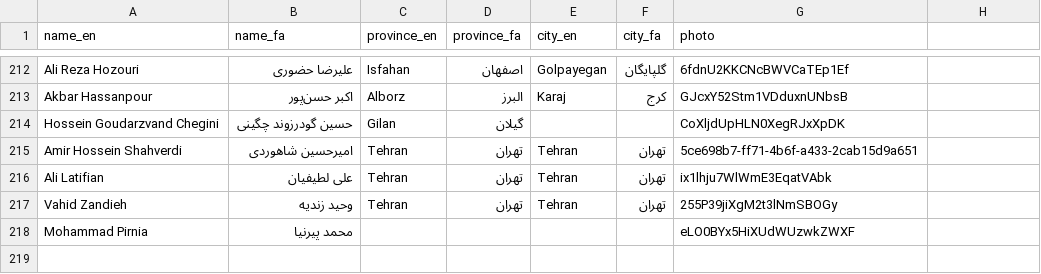
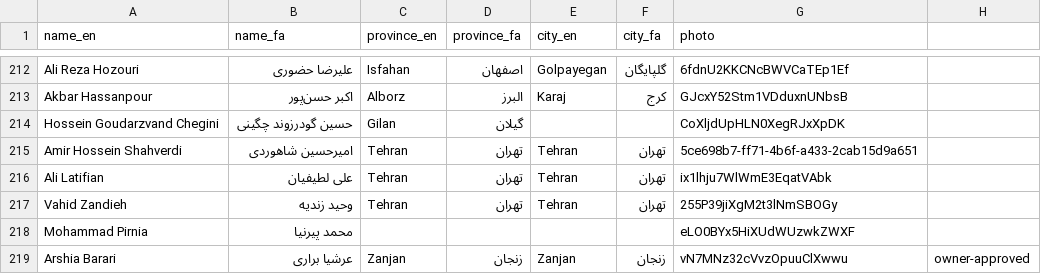
Before and after one commit to javidyad/Javidyad, a CSV file: javidnam/source.csv, drawn as a sheet; only a part is shown, gaps mark what is left out.

```diff
--- a/javidnam/source.csv
+++ b/javidnam/source.csv
@@ -218 +218,2 @@ Vahid Zandieh,وحید زندیه,Tehran,تهران,Tehran,تهران,255P39jiXg
 Mohammad Pirnia,محمد پیرنیا,,,,,eLO0BYx5HiXUdWUzwkZWXF
+Arshia Barari,عرشیا براری,Zanjan,زنجان,Zanjan,زنجان,vN7MNz32cVvzOpuuClXwwu,owner-approved
```
Also changed, not shown: 4 other files.
